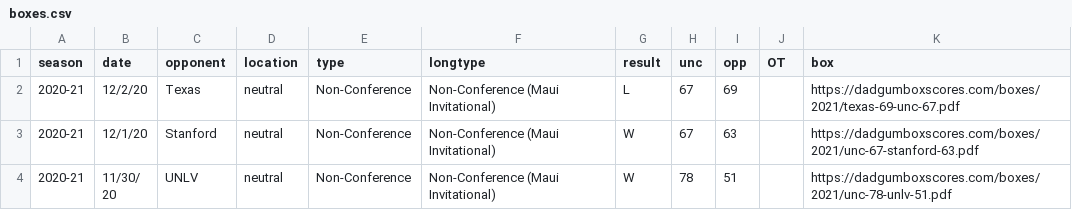
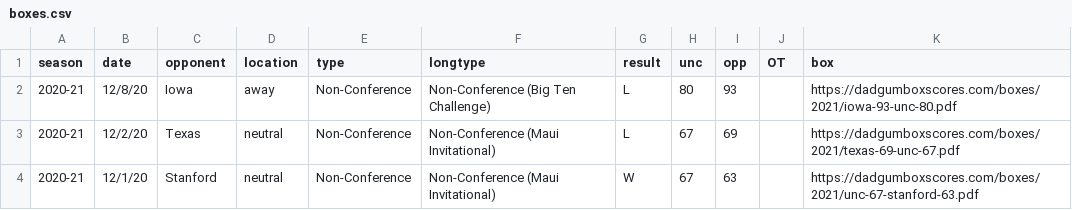
Before and after one commit to gallochris/dadgum-shiny, a CSV file: data/boxes.csv, drawn as a sheet; only a part is shown; the shorter side is filled out with more unchanged rows.

```diff
--- a/data/boxes.csv
+++ b/data/boxes.csv
@@ -1,2 +1,3 @@
 season,date,opponent,location,type,longtype,result,unc,opp,OT,box
+2020-21,12/8/20,Iowa,away,Non-Conference,Non-Conference (Big Ten Challenge),L,80,93,,https://dadgumboxscores.com/boxes/2021/iowa-93-unc-80.pdf
 2020-21,12/2/20,Texas,neutral,Non-Conference,Non-Conference (Maui Invitational),L,67,69,,https://dadgumboxscores.com/boxes/2021/texas-69-unc-67.pdf
```
Also changed, not shown: data/defshots.csv, data/factors.csv, 3 other files.
